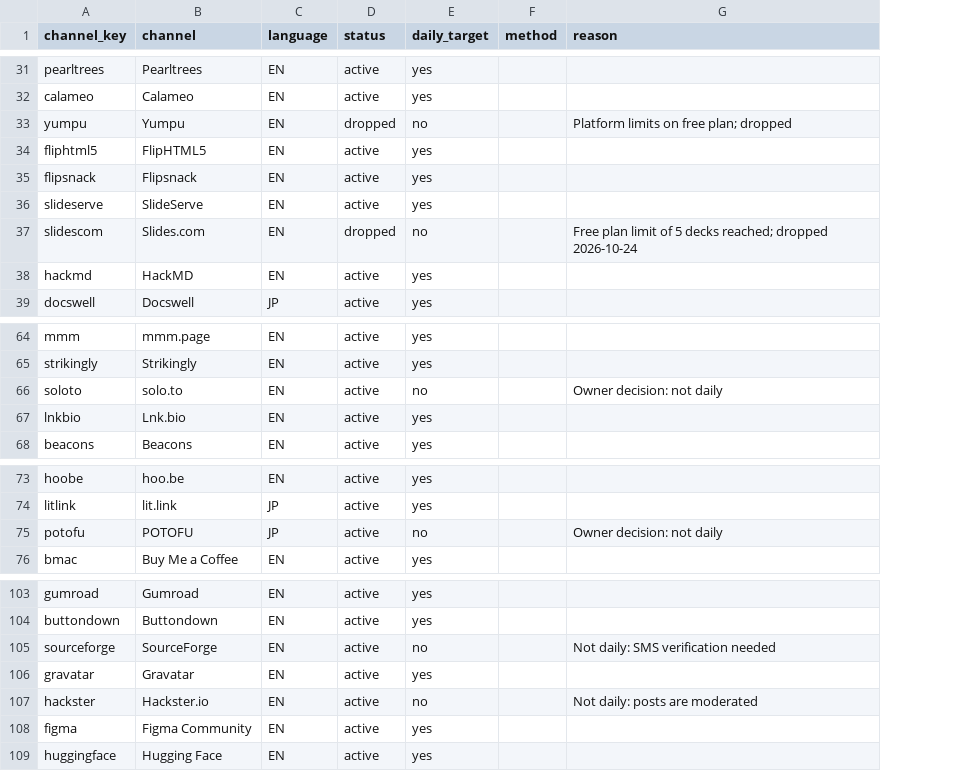
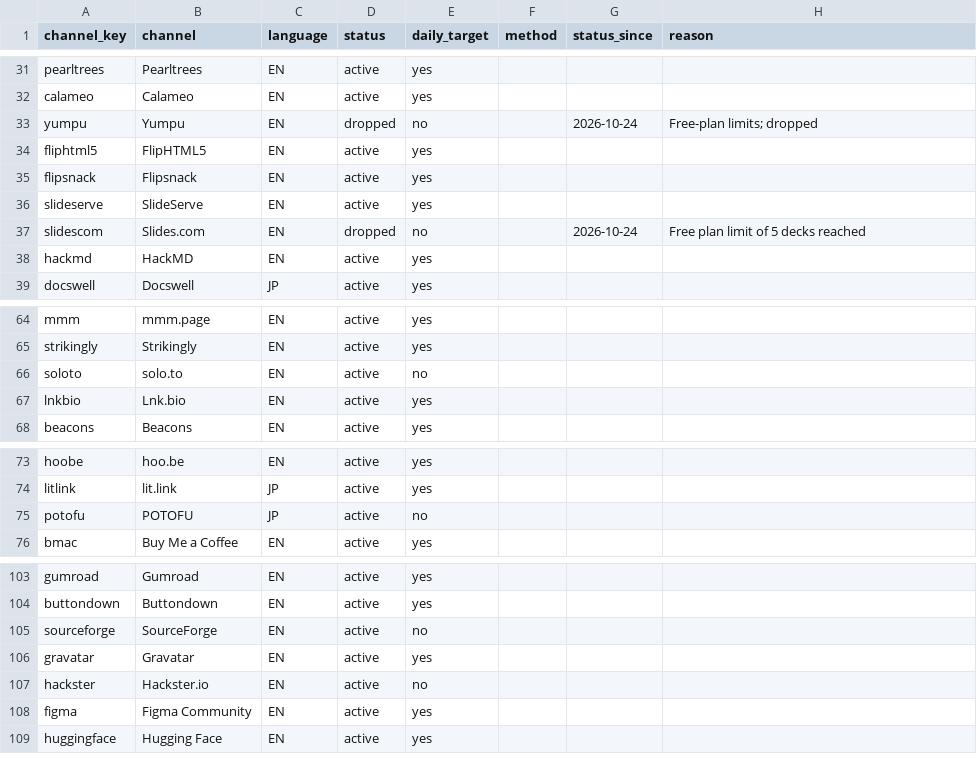
Before and after one commit to getpeacecall/peacecall-public-log, a CSV file: research/channels.csv, drawn as a sheet; only a part is shown, gaps mark what is left out; addresses are those after the commit; the diff covers the shown part only; the diff names each change by its address in the sheet, - before the commit and + after, or states it on an @@ line.

Commit message:
Research dataset v1.1: tool usage counts, channel status dates

```diff
--- a/research/channels.csv
+++ b/research/channels.csv
+column G (status_since), rows 33-37: 2026-10-24 |  |  |  | 2026-10-24
-H33 (reason): Platform limits on free plan; dropped
+H33 (reason): Free-plan limits; dropped
-H37 (reason): Free plan limit of 5 decks reached; dropped 2026-10-24
+H37 (reason): Free plan limit of 5 decks reached
-H66 (reason): Owner decision: not daily
+H66 (reason): (empty)
-H75 (reason): Owner decision: not daily
+H75 (reason): (empty)
-H105 (reason): Not daily: SMS verification needed
+H105 (reason): (empty)
-H107 (reason): Not daily: posts are moderated
+H107 (reason): (empty)
```
Also changed, not shown: 13 edited cells elsewhere in this file, 1 other file.
